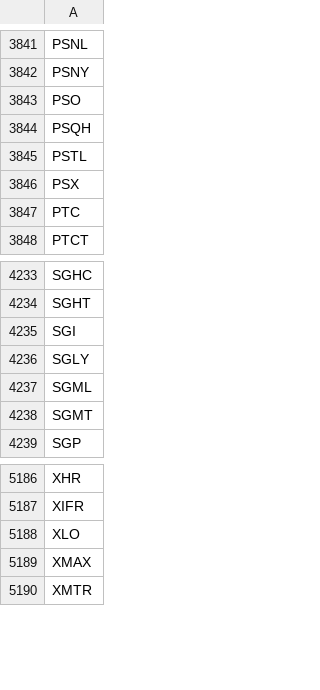
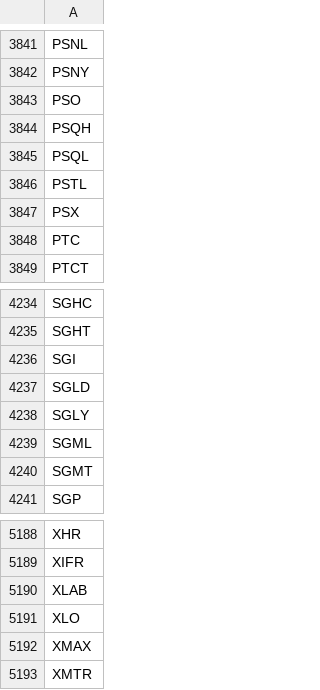
Before and after one commit to tu1258/Stock-Screener, a CSV file: stock_ticker.csv, drawn as a sheet; only a part is shown, gaps mark what is left out.

```diff
--- a/stock_ticker.csv
+++ b/stock_ticker.csv
@@ -3844,2 +3844,3 @@ PSO
 PSQH
+PSQL
 PSTL
@@ -4235,2 +4236,3 @@ SGHT
 SGI
+SGLD
 SGLY
@@ -5187,2 +5189,3 @@ XHR
 XIFR
+XLAB
 XLO
```
Also changed, not shown: industry_rs.csv, 1 other file.
